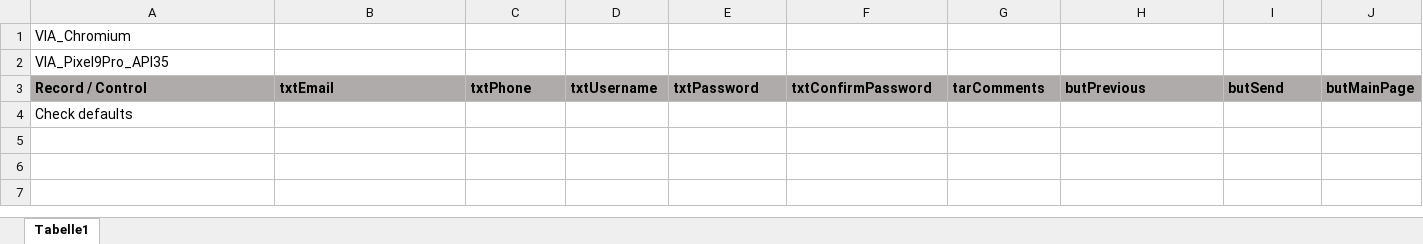
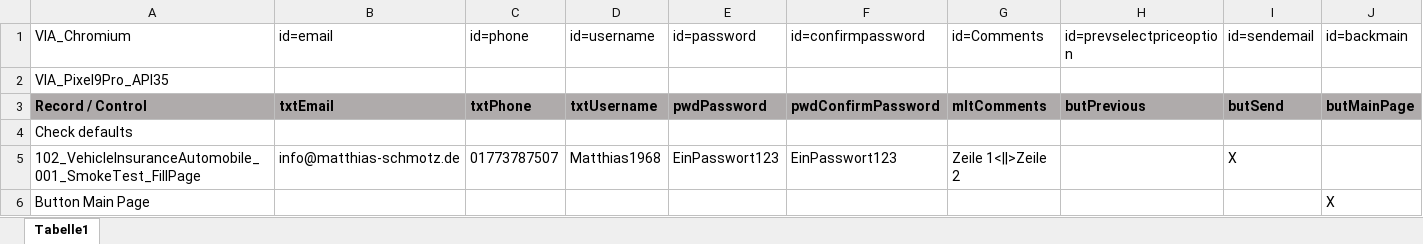
Before and after one commit to fargus68/OnTop, an Excel workbook: Data/Pages/dlgAutomobileInsurance_pagSendQuote.xlsx, sheet Tabelle1, drawn as a sheet; only a part is shown; values as stored, in another font and other column widths than the file's, no borders; charts and pictures not drawn; rows hold the shown columns only; the diff covers the shown part only; the diff names each change by its address in the sheet, - before the commit and + after, or states it on an @@ line.

Commit message:
msz - first smoke test is running

```diff
--- a/Data/Pages/dlgAutomobileInsurance_pagSendQuote.xlsx (sheet Tabelle1)
+++ b/Data/Pages/dlgAutomobileInsurance_pagSendQuote.xlsx (sheet Tabelle1)
-B1: (empty)
+B1: id=email
-C1: (empty)
+C1: id=phone
-D1: (empty)
+D1: id=username
-E1: (empty)
+E1: id=password
-F1: (empty)
+F1: id=confirmpassword
-G1: (empty)
+G1: id=Comments
-H1: (empty)
+H1: id=prevselectpriceoption
-I1: (empty)
+I1: id=sendemail
-J1: (empty)
+J1: id=backmain
-E3 (id=password): txtPassword
+E3 (id=password): pwdPassword
-F3 (id=confirmpassword): txtConfirmPassword
+F3 (id=confirmpassword): pwdConfirmPassword
-G3 (id=Comments): tarComments
+G3 (id=Comments): mltComments
+row 5: 102_VehicleInsuranceAutomobile_001_SmokeTest_FillPage | info@matthias-schmotz.de | 01773787507 | Matthias1968 | EinPasswort123 | EinPasswort123 | Zeile 1<||>Zeile 2 |  | X
+row 6: Button Main Page |  |  |  |  |  |  |  |  | X
```
Also changed, not shown: 4 edited cells elsewhere in this sheet, charts or pictures, Data/Dialogs/dlgAutomobileInsurance.xlsx, Data/Pages/dlgAutomobileInsurance_pagPriceOption.xlsx, 15 other files.
